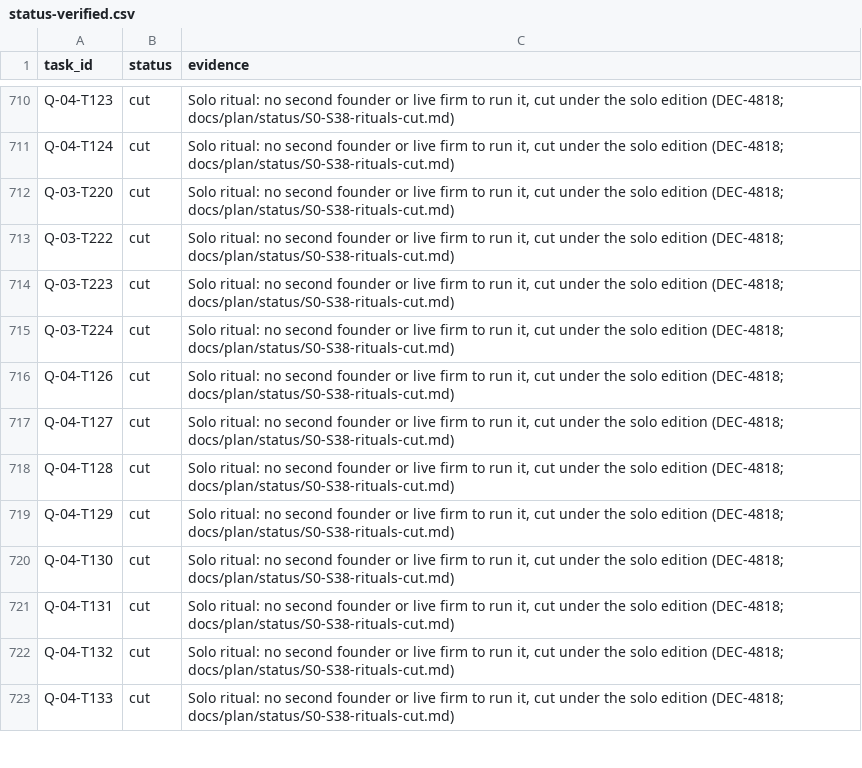
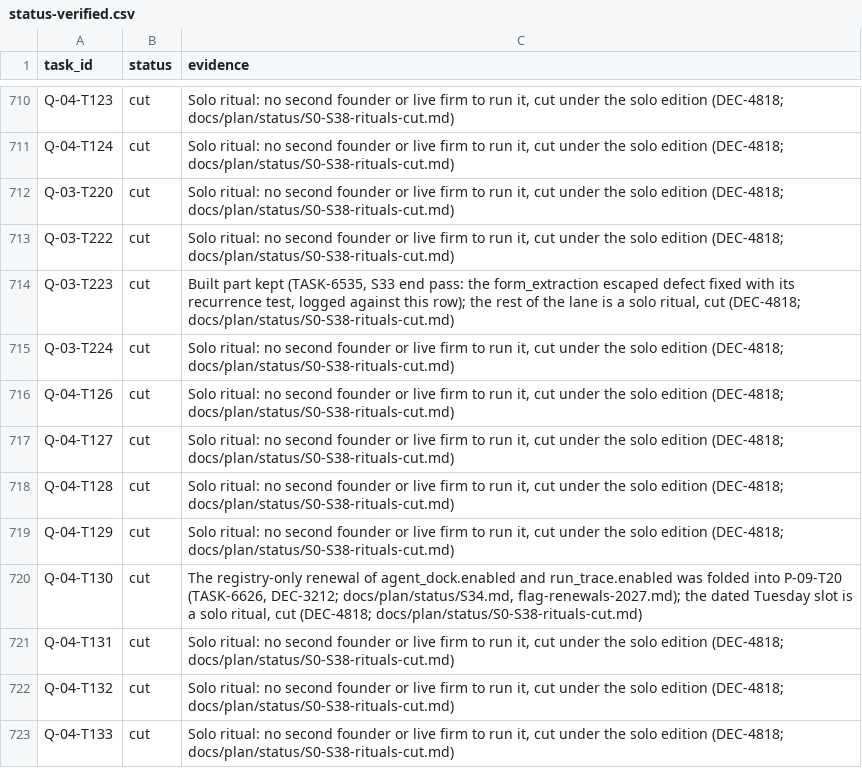
Before and after one commit to notanaskhan/abacus, a CSV file: docs/plan/status/status-verified.csv, drawn as a sheet; only a part is shown, gaps mark what is left out.

Commit message:
lo39 end pass: security review fixes, gates and tests (TASK-7828, DEC-4821) (#1900)
[skip ci]

```diff
--- a/docs/plan/status/status-verified.csv
+++ b/docs/plan/status/status-verified.csv
@@ -713,3 +713,3 @@ Q-03-T220,cut,"Solo ritual: no second founder or live firm to run it, cut under
 Q-03-T222,cut,"Solo ritual: no second founder or live firm to run it, cut under the solo edition (DEC-4818; docs/plan/status/S0-S38-rituals-cut.md)"
-Q-03-T223,cut,"Solo ritual: no second founder or live firm to run it, cut under the solo edition (DEC-4818; docs/plan/status/S0-S38-rituals-cut.md)"
+Q-03-T223,cut,"Built part kept (TASK-6535, S33 end pass: the form_extraction escaped defect fixed with its recurrence test, logged against this row); the rest of the lane is a solo ritual, cut (DEC-4818; docs/plan/status/S0-S38-rituals-cut.md)"
 Q-03-T224,cut,"Solo ritual: no second founder or live firm to run it, cut under the solo edition (DEC-4818; docs/plan/status/S0-S38-rituals-cut.md)"
@@ -719,3 +719,3 @@ Q-04-T128,cut,"Solo ritual: no second founder or live firm to run it, cut under
 Q-04-T129,cut,"Solo ritual: no second founder or live firm to run it, cut under the solo edition (DEC-4818; docs/plan/status/S0-S38-rituals-cut.md)"
-Q-04-T130,cut,"Solo ritual: no second founder or live firm to run it, cut under the solo edition (DEC-4818; docs/plan/status/S0-S38-rituals-cut.md)"
+Q-04-T130,cut,"The registry-only renewal of agent_dock.enabled and run_trace.enabled was folded into P-09-T20 (TASK-6626, DEC-3212; docs/plan/status/S34.md, flag-renewals-2027.md); the dated Tuesday slot is a solo ritual, cut (DEC-4818; docs/plan/status/S0-S38-rituals-cut.md)"
 Q-04-T131,cut,"Solo ritual: no second founder or live firm to run it, cut under the solo edition (DEC-4818; docs/plan/status/S0-S38-rituals-cut.md)"
```
Also changed, not shown: 22 other files.
